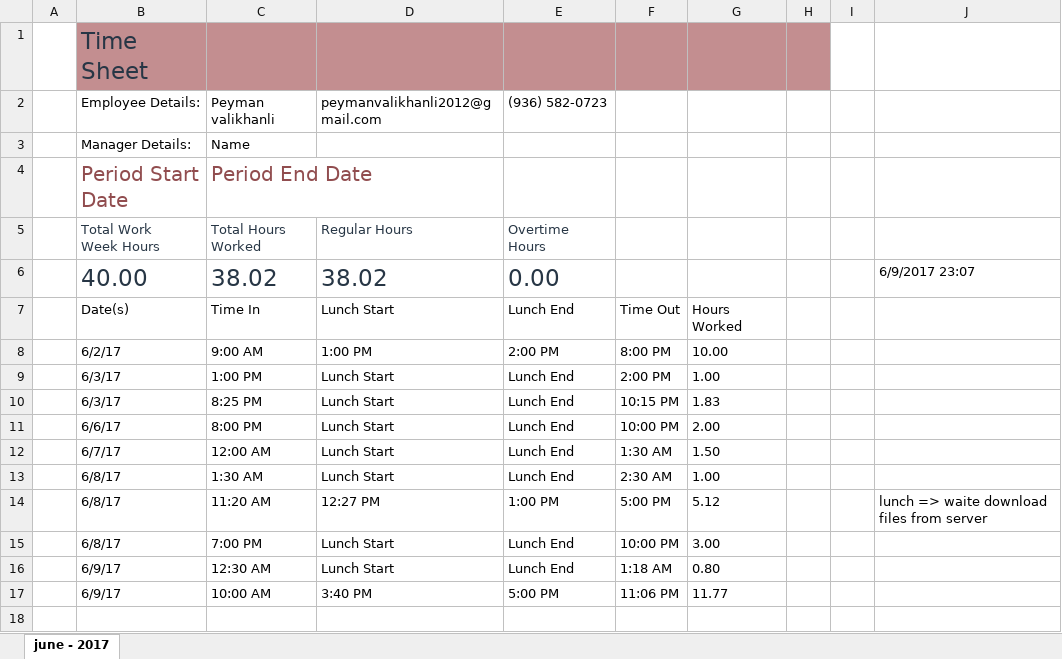
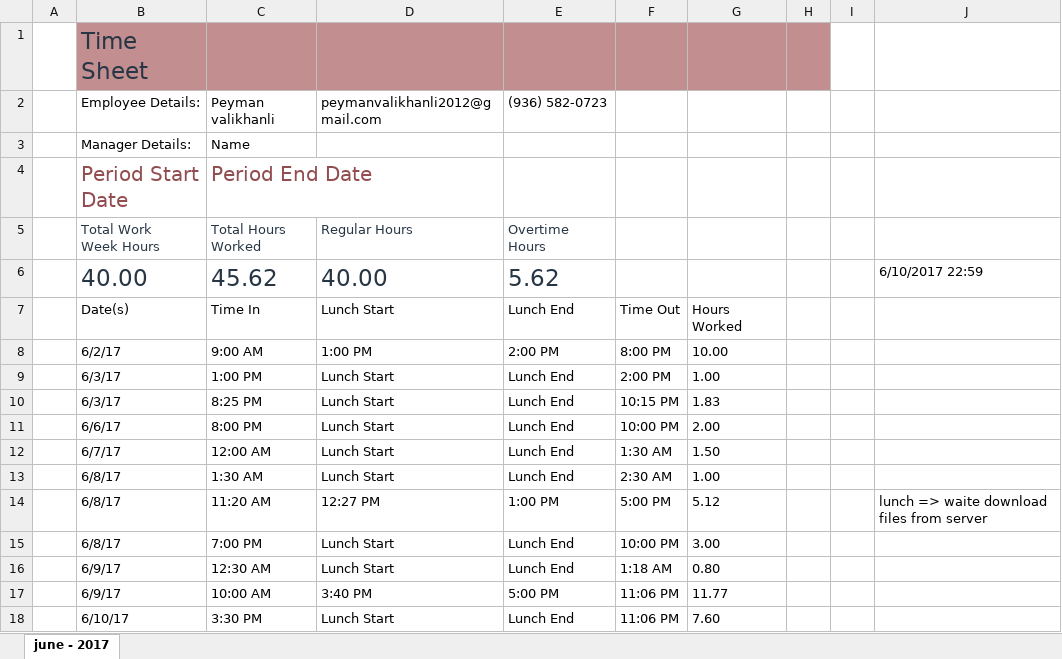
Before and after one commit to p3web/school_panel_2017-june-1_z, an Excel workbook: documentation/timing/Time Sheet1.xlsx, sheet june - 2017, drawn as a sheet; values as stored, in another font and other column widths than the file's, no borders; table styles not drawn; removed rows and columns are numbered as before the commit, all else as after; the diff names each change by its address in the sheet, - before the commit and + after, or states it on an @@ line.

Commit message:
timing

```diff
--- a/documentation/timing/Time Sheet1.xlsx (sheet june - 2017)
+++ b/documentation/timing/Time Sheet1.xlsx (sheet june - 2017)
-row 6:  | 40.00 | 38.02 | 38.02 | 0.00 |  |  |  |  | 6/9/2017 23:07
+row 6:  | 40.00 | 45.62 | 40.00 | 5.62 |  |  |  |  | 6/10/2017 22:59
+row 18:  | 6/10/17 | 3:30 PM | Lunch Start | Lunch End | 11:06 PM | 7.60
```
